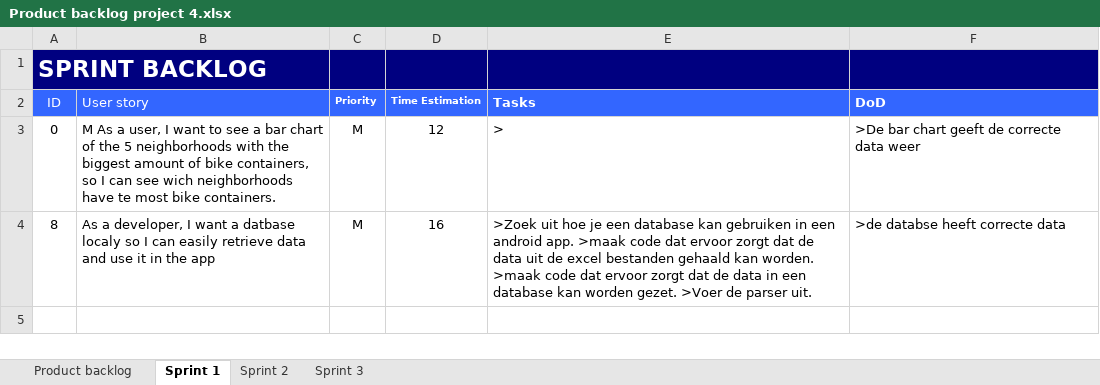
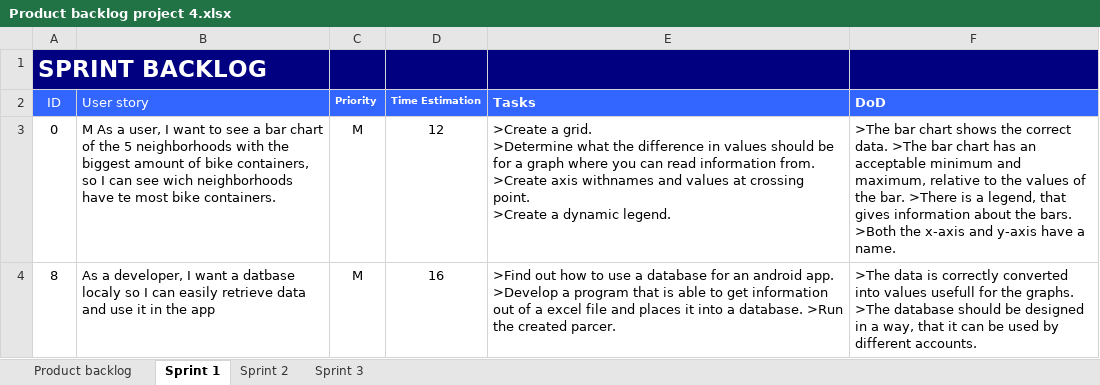
Before and after one commit to EljakimHerrewijnen/Project_4_HRO_Finished, an Excel workbook: documentatie/Product backlog project 4.xlsx, sheet Sprint 1, drawn as a sheet; values as stored, in another font and other column widths than the file's, no borders; ↵ is a line break in a cell; the diff names each change by its address in the sheet, - before the commit and + after, or states it on an @@ line.

Commit message:
product backlog verbeterd

```diff
--- a/documentatie/Product backlog project 4.xlsx (sheet Sprint 1)
+++ b/documentatie/Product backlog project 4.xlsx (sheet Sprint 1)
-E3 (Tasks): >
+E3 (Tasks): >Create a grid. ↵ >Determine what the difference in values should be for a graph where you can read information from. ↵ >Create axis withnames and values at crossing point. ↵ >Create a dynamic legend.
-F3 (DoD): >De bar chart geeft de correcte data weer
+F3 (DoD): >The bar chart shows the correct data. >The bar chart has an acceptable minimum and maximum, relative to the values of the bar. >There is a legend, that gives information about the bars. >Both the x-axis and y-axis have a name.
-E4 (Tasks): >Zoek uit hoe je een database kan gebruiken in een android app. >maak code dat ervoor zorgt dat de data uit de excel bestanden gehaald kan worden. >maak code dat ervoor zorgt dat de data in een database kan worden gezet. >Voer de parser uit.
+E4 (Tasks): >Find out how to use a database for an android app. >Develop a program that is able to get information out of a excel file and places it into a database. >Run the created parcer.
-F4 (DoD): >de databse heeft correcte data
+F4 (DoD): >The data is correctly converted into values usefull for the graphs. >The database should be designed in a way, that it can be used by different accounts.
```
